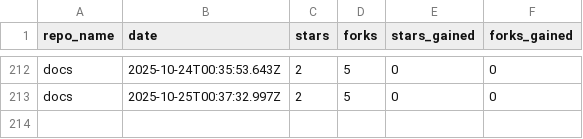
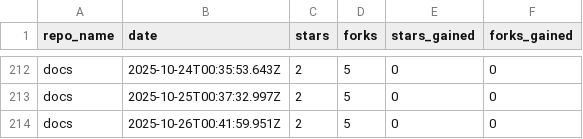
Before and after one commit to drawdb-io/gh-analytics, a CSV file: reports/docs.csv, drawn as a sheet; only a part is shown, gaps mark what is left out.

```diff
--- a/reports/docs.csv
+++ b/reports/docs.csv
@@ -213 +213,2 @@ docs,2025-10-24T00:35:53.643Z,2,5,0,0
 docs,2025-10-25T00:37:32.997Z,2,5,0,0
+docs,2025-10-26T00:41:59.951Z,2,5,0,0
```
Also changed, not shown: reports/.github.csv, reports/drawdb-server.csv, 22 other files.
